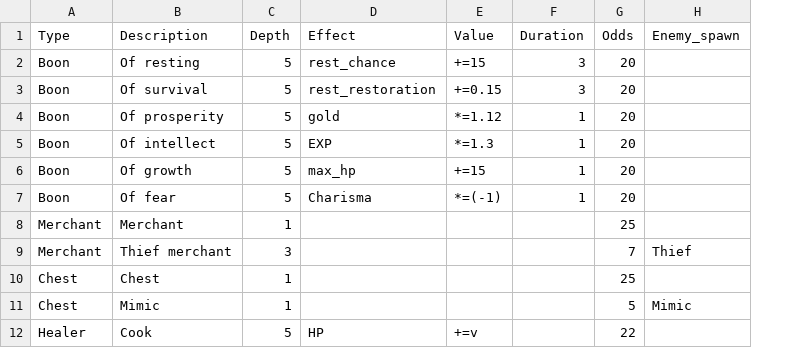
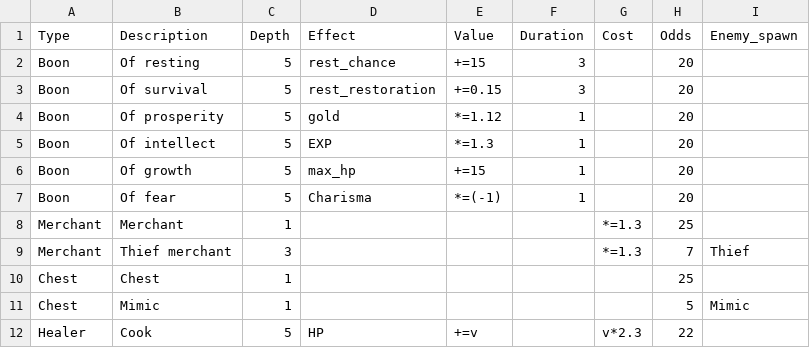
Before and after one commit to sacivashi/PYRPG, a CSV file: data/encounters.csv, drawn as a sheet; the diff names each change by its address in the sheet, - before the commit and + after, or states it on an @@ line.

```diff
--- a/data/encounters.csv
+++ b/data/encounters.csv
+column G (Cost), rows 8-12: *=1.3 | *=1.3 |  |  | v*2.3
```
